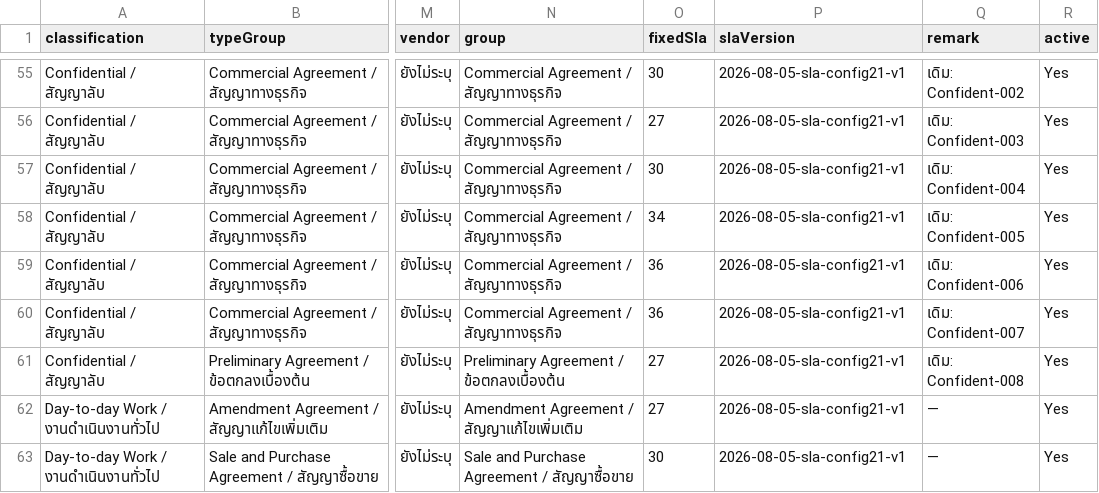
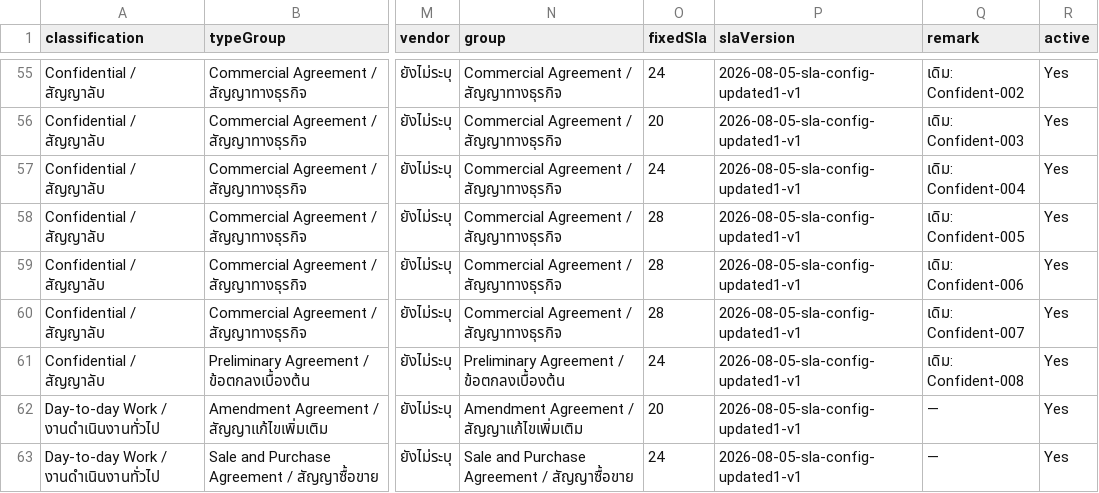
Before and after one commit to Phuphaq1/T23-Tracking-Contract, a CSV file: data/contract_template_master_db.csv, drawn as a sheet; only a part is shown, gaps mark what is left out; the diff covers the shown part only; the diff names each change by its address in the sheet, - before the commit and + after, or states it on an @@ line.

```diff
--- a/data/contract_template_master_db.csv
+++ b/data/contract_template_master_db.csv
-O55 (fixedSla): 30
+O55 (fixedSla): 24
-P55:P63 (slaVersion): 2026-08-05-sla-config21-v1
+P55:P63 (slaVersion): 2026-08-05-sla-config-updated1-v1
-O56 (fixedSla): 27
+O56 (fixedSla): 20
-O57 (fixedSla): 30
+O57 (fixedSla): 24
-O58 (fixedSla): 34
+O58 (fixedSla): 28
-O59:O60 (fixedSla): 36
+O59:O60 (fixedSla): 28
-O61 (fixedSla): 27
+O61 (fixedSla): 24
-O62 (fixedSla): 27
+O62 (fixedSla): 20
-O63 (fixedSla): 30
+O63 (fixedSla): 24
```
Also changed, not shown: 135 edited cells elsewhere in this file, data/action_sla_master_db.csv, data/contract_type_master_v2.csv, 1 other file.
